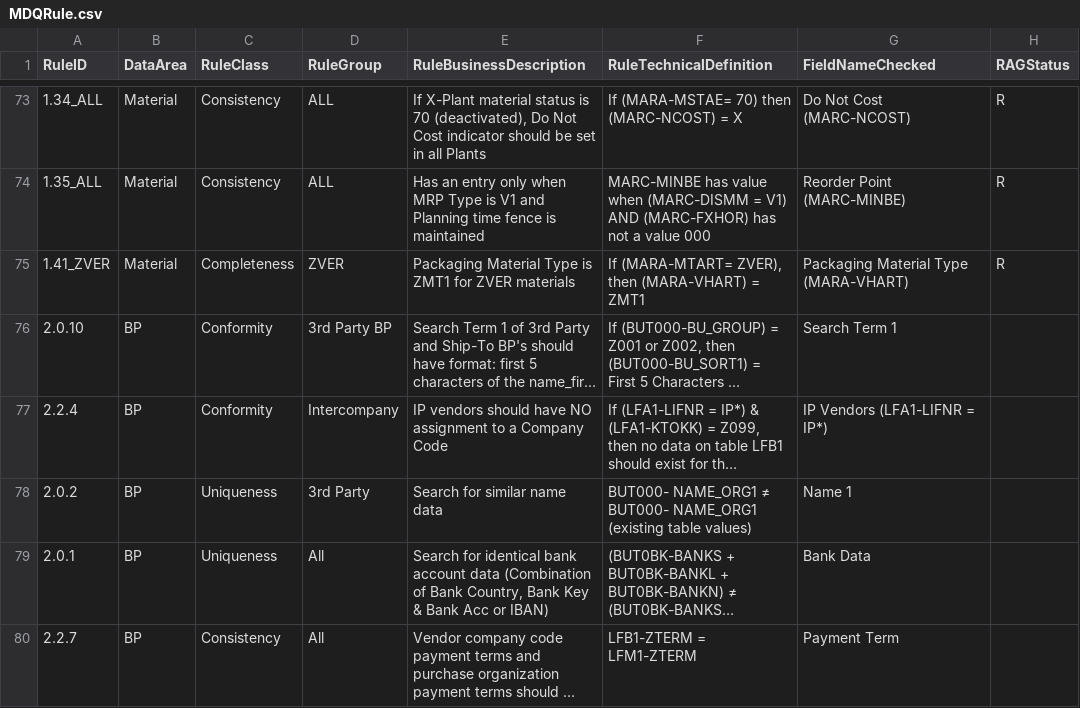
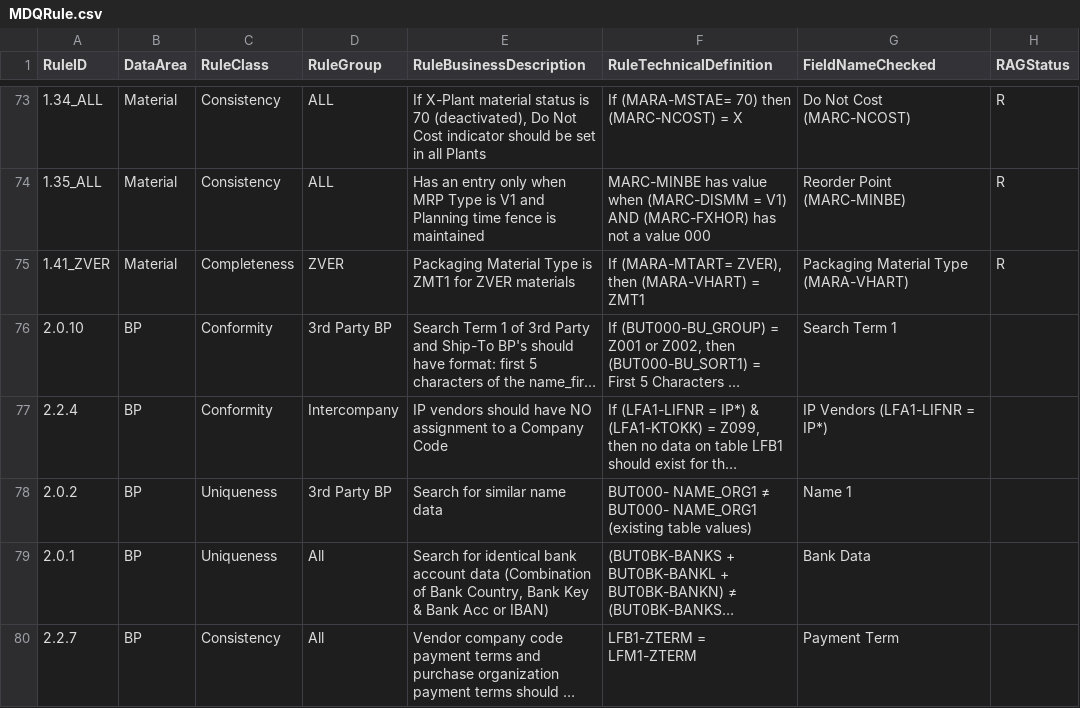
Before and after one commit to szubalii/leviat-data-and-analytics, a CSV file: synapse-dwh/syndw_xxxx_sls_d_euw_001/Master Data/MDQRule.csv, drawn as a sheet; only a part is shown, gaps mark what is left out; long unchanged cells end in …; the diff names each change by its address in the sheet, - before the commit and + after, or states it on an @@ line.

Commit message:
Fixed Rule 2.0.2

```diff
--- a/synapse-dwh/syndw_xxxx_sls_d_euw_001/Master Data/MDQRule.csv
+++ b/synapse-dwh/syndw_xxxx_sls_d_euw_001/Master Data/MDQRule.csv
-D78 (RuleGroup): 3rd Party
+D78 (RuleGroup): 3rd Party BP
```
